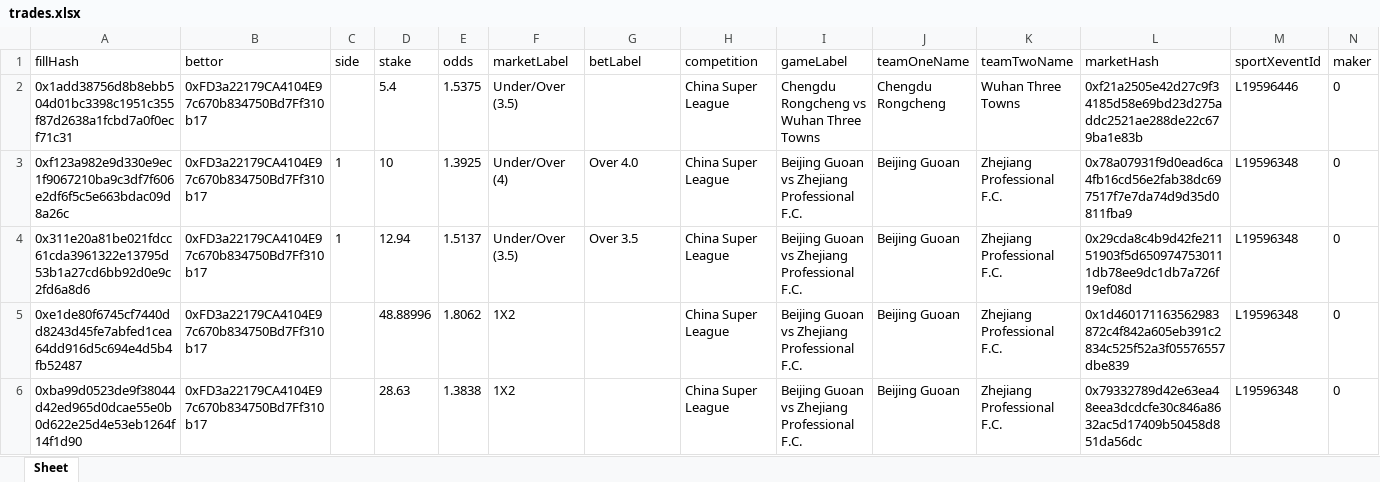
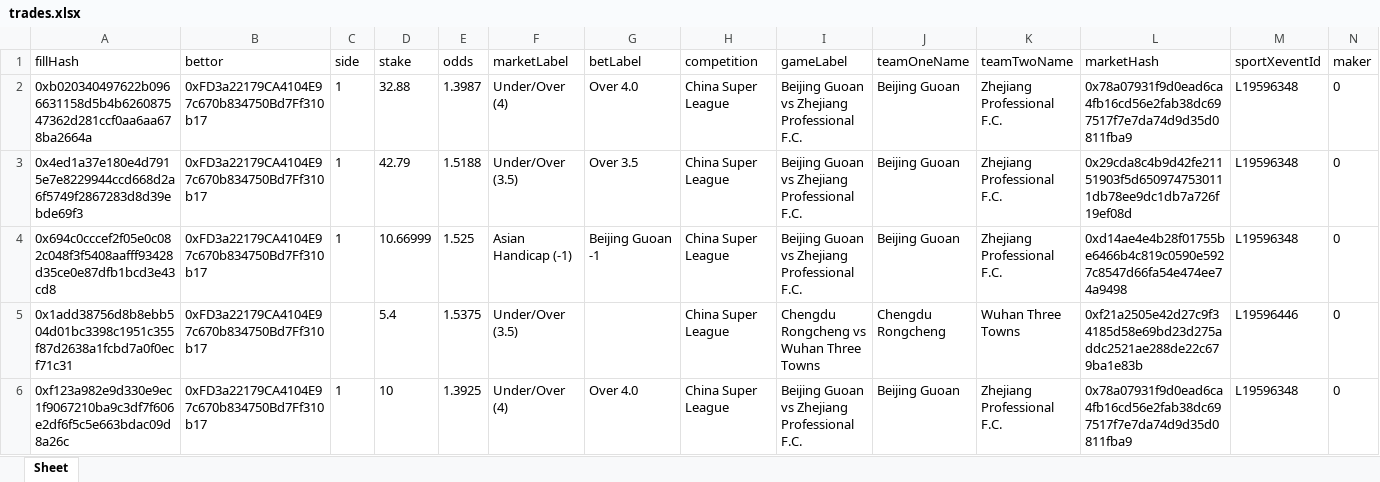
Before and after one commit to aimidas1/transactions_sxbet, an Excel workbook: data/sxbet/ligas/China Super League/trades.xlsx, sheet Sheet, drawn as a sheet; only a part is shown; the shorter side is filled out with more unchanged rows; values as stored, in another font and other column widths than the file's, no borders; rows hold the shown columns only; the diff names each change by its address in the sheet, - before the commit and + after, or states it on an @@ line.

Commit message:
Update soccer trades 2026-08-01 00:02:51 UTC

```diff
--- a/data/sxbet/ligas/China Super League/trades.xlsx (sheet Sheet)
+++ b/data/sxbet/ligas/China Super League/trades.xlsx (sheet Sheet)
+row 2: 0xb020340497622b0966631158d5b4b626087547362d281ccf0aa6aa678ba2664a | 0xFD3a22179CA4104E97c670b834750Bd7Ff310b17 | 1 | 32.88 | 1.3987 | Under/Over (4) | Over 4.0 | China Super League | Beijing Guoan vs Zhejiang Professional F.C. | Beijing Guoan | Zhejiang Professional F.C. | 0x78a07931f9d0ead6ca4fb16cd56e2fab38dc697517f7e7da74d9d35d0811fba9 | L19596348 | 0
+row 3: 0x4ed1a37e180e4d7915e7e8229944ccd668d2a6f5749f2867283d8d39ebde69f3 | 0xFD3a22179CA4104E97c670b834750Bd7Ff310b17 | 1 | 42.79 | 1.5188 | Under/Over (3.5) | Over 3.5 | China Super League | Beijing Guoan vs Zhejiang Professional F.C. | Beijing Guoan | Zhejiang Professional F.C. | 0x29cda8c4b9d42fe21151903f5d6509747530111db78ee9dc1db7a726f19ef08d | L19596348 | 0
+row 4: 0x694c0cccef2f05e0c082c048f3f5408aafff93428d35ce0e87dfb1bcd3e43cd8 | 0xFD3a22179CA4104E97c670b834750Bd7Ff310b17 | 1 | 10.66999 | 1.525 | Asian Handicap (-1) | Beijing Guoan -1 | China Super League | Beijing Guoan vs Zhejiang Professional F.C. | Beijing Guoan | Zhejiang Professional F.C. | 0xd14ae4e4b28f01755be6466b4c819c0590e5927c8547d66fa54e474ee74a9498 | L19596348 | 0
```
Also changed, not shown: data/sxbet/ligas/Eliteserien/trades.xlsx, data/sxbet/ligas/K1-League/trades.xlsx, 17 other files.
